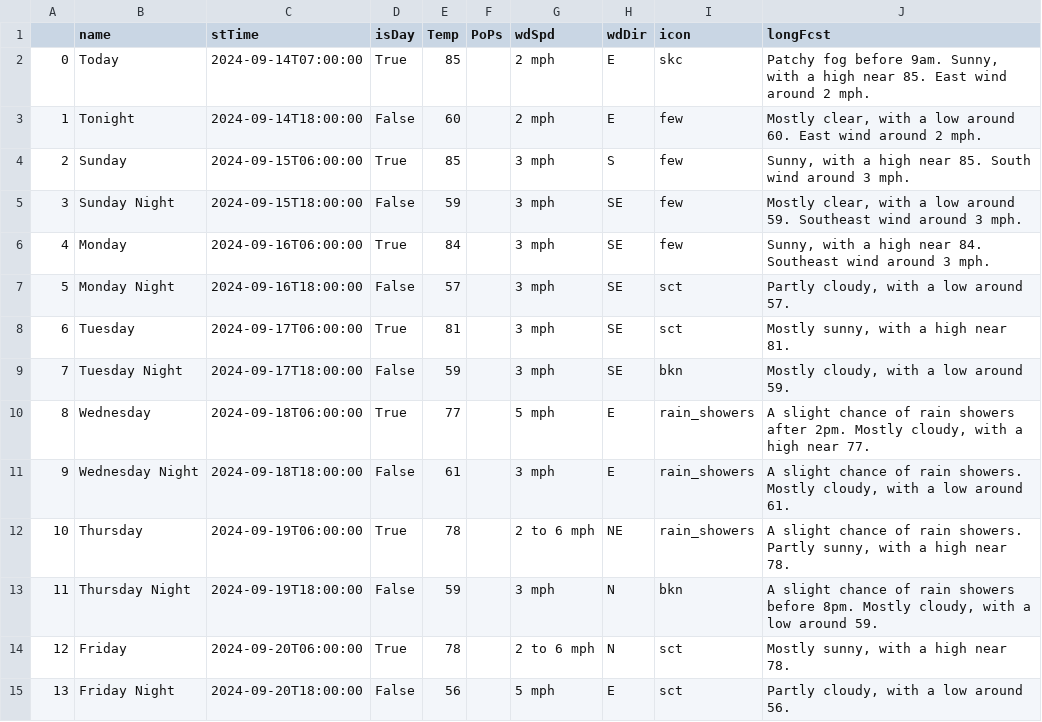
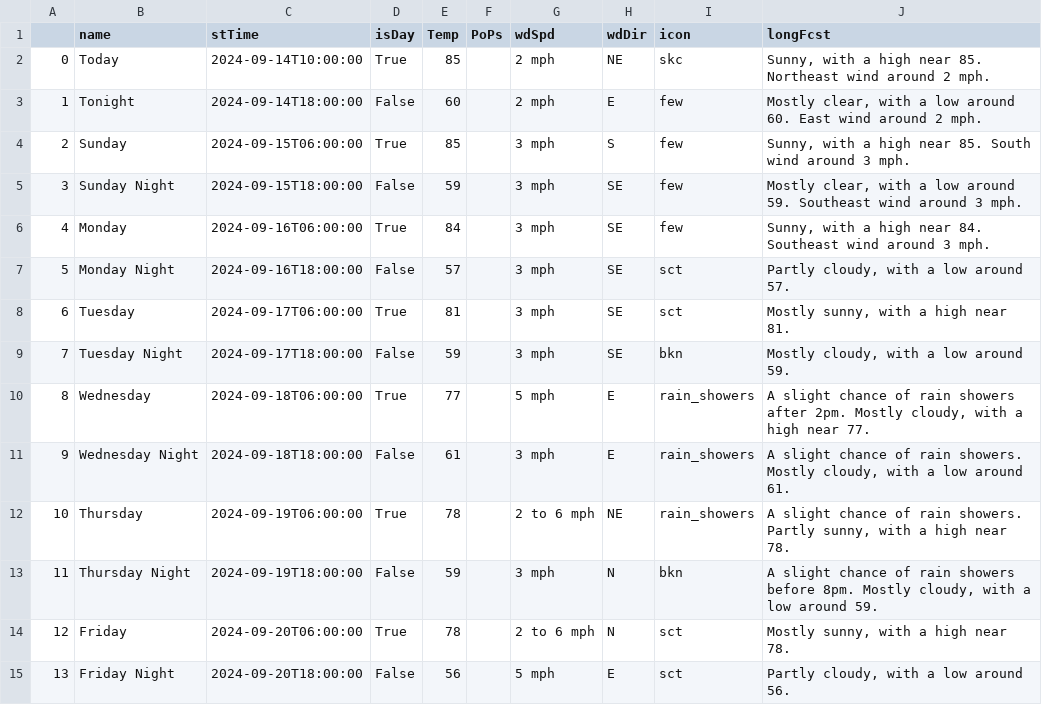
Before and after one commit to avinasharavind/weather-dashboard, a CSV file: static/files/dayData.csv, drawn as a sheet.

```diff
--- a/static/files/dayData.csv
+++ b/static/files/dayData.csv
@@ -1,3 +1,3 @@
 ,name,stTime,isDay,Temp,PoPs,wdSpd,wdDir,icon,longFcst
-0,Today,2024-09-14T07:00:00,True,85,,2 mph,E,skc,"Patchy fog before 9am. Sunny, with a high near 85. East wind around 2 mph."
+0,Today,2024-09-14T10:00:00,True,85,,2 mph,NE,skc,"Sunny, with a high near 85. Northeast wind around 2 mph."
 1,Tonight,2024-09-14T18:00:00,False,60,,2 mph,E,few,"Mostly clear, with a low around 60. East wind around 2 mph."
```
Also changed, not shown: static/files/hourData.csv, 2 other files.
